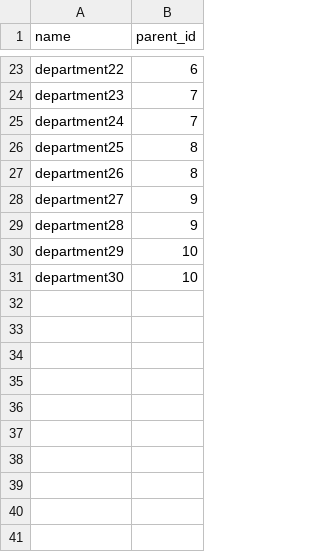
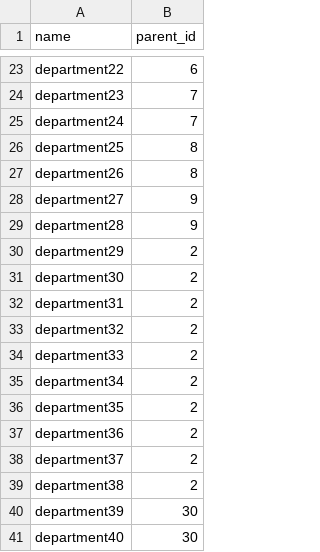
Before and after one commit to ninnroot/schedjuice5, a CSV file: fake_data/department.csv, drawn as a sheet; only a part is shown, gaps mark what is left out.

Commit message:
added more data for staff-department

```diff
--- a/fake_data/department.csv
+++ b/fake_data/department.csv
@@ -29,3 +29,13 @@ department27,9
 department28,9
-department29,10
-department30,10
+department29,2
+department30,2
+department31,2
+department32,2
+department33,2
+department34,2
+department35,2
+department36,2
+department37,2
+department38,2
+department39,30
+department40,30
```
Also changed, not shown: fake_data/staffs.csv, 3 other files.
